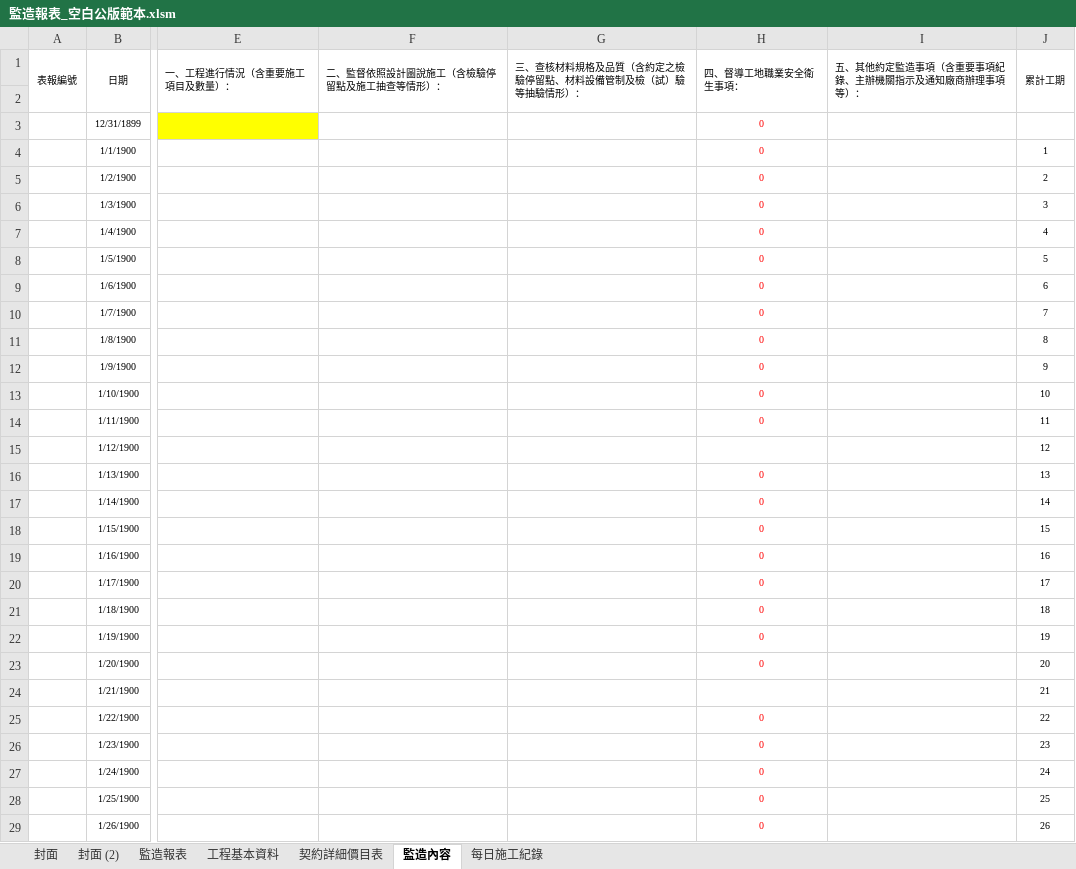
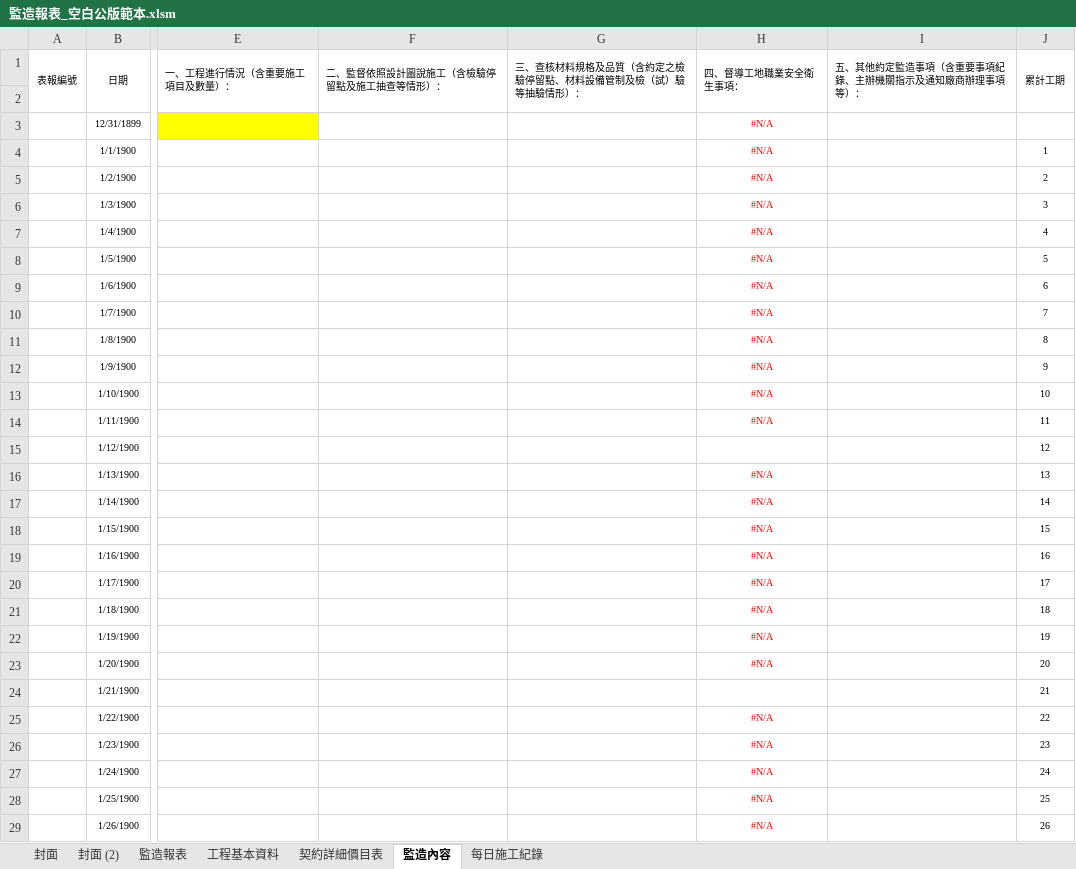
Before and after one commit to kingsmvp0913/pmis, an Excel workbook: app/templates/監造報表_空白公版範本.xlsm, sheet 監造內容, drawn as a sheet; only a part is shown, gaps mark what is left out; values as stored, in another font and other column widths than the file's, no borders; conditional formats not drawn; 1 other sheet too large or unreadable and not compared; the diff covers the shown part only; the diff names each change by its address in the sheet, - before the commit and + after, or states it on an @@ line.

```diff
--- a/app/templates/監造報表_空白公版範本.xlsm (sheet 監造內容)
+++ b/app/templates/監造報表_空白公版範本.xlsm (sheet 監造內容)
-H3:H14 (四、督導工地職業安全衛生事項：): 0
+H3:H14 (四、督導工地職業安全衛生事項：): #N/A
-H16:H23 (四、督導工地職業安全衛生事項：): 0
+H16:H23 (四、督導工地職業安全衛生事項：): #N/A
-H25:H29 (四、督導工地職業安全衛生事項：): 0
+H25:H29 (四、督導工地職業安全衛生事項：): #N/A
```
Also changed, not shown: 565 edited cells elsewhere in this sheet, sheet 封面, hidden cells, 1 other file.
